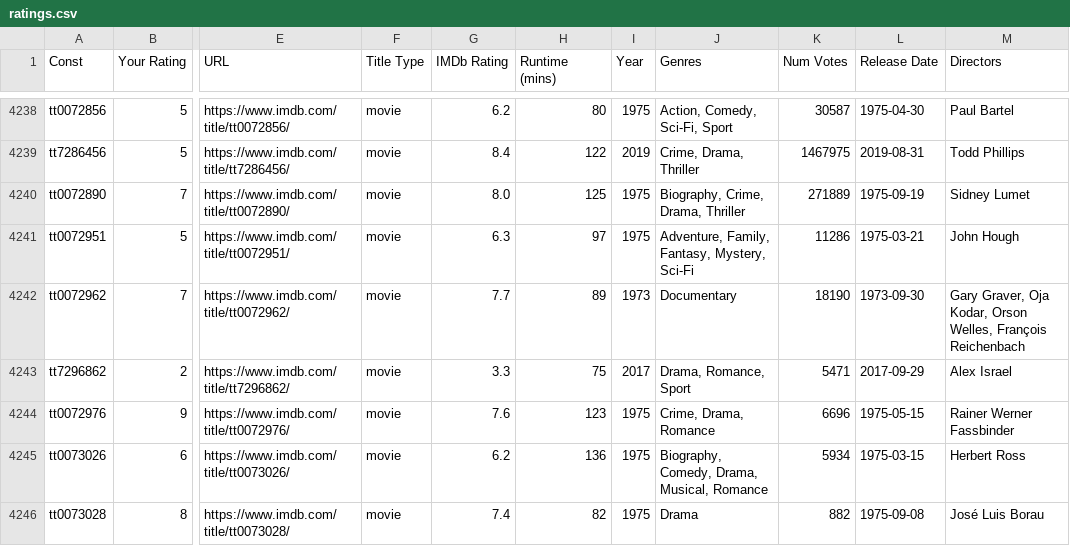
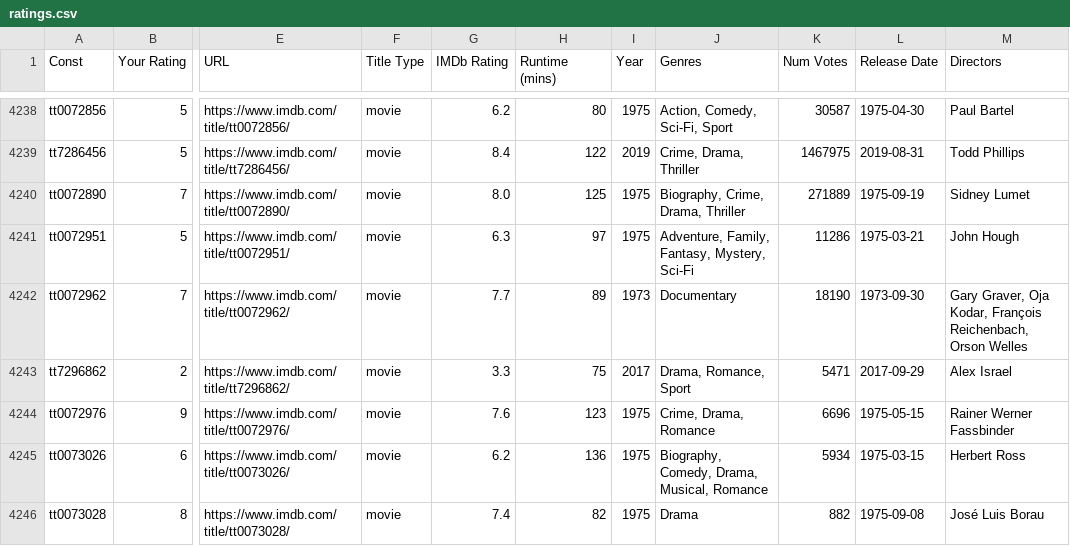
Before and after one commit to jacobmgreer/Nitrate-Actions, a CSV file: ratings/ratings.csv, drawn as a sheet; only a part is shown, gaps mark what is left out; the diff covers the shown part only; the diff names each change by its address in the sheet, - before the commit and + after, or states it on an @@ line.

```diff
--- a/ratings/ratings.csv
+++ b/ratings/ratings.csv
-M4242 (Directors): …Oja Kodar, Orson Welles, François Reichenbach
+M4242 (Directors): …Oja Kodar, François Reichenbach, Orson Welles
```
Also changed, not shown: 65 edited cells elsewhere in this file.
